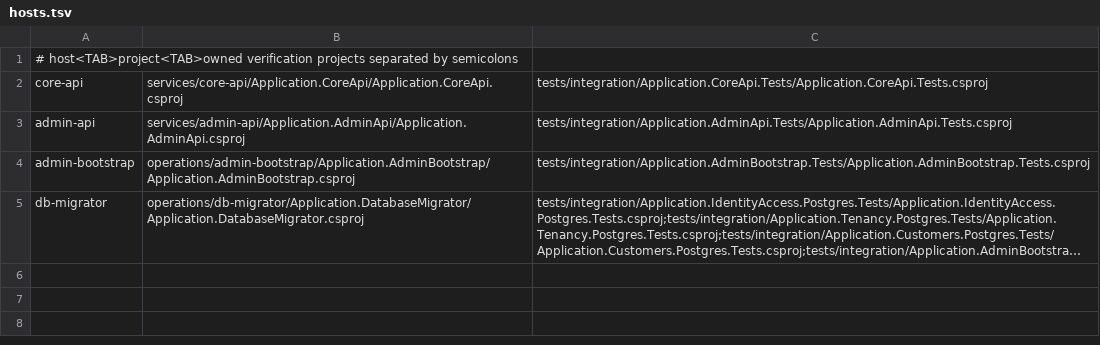
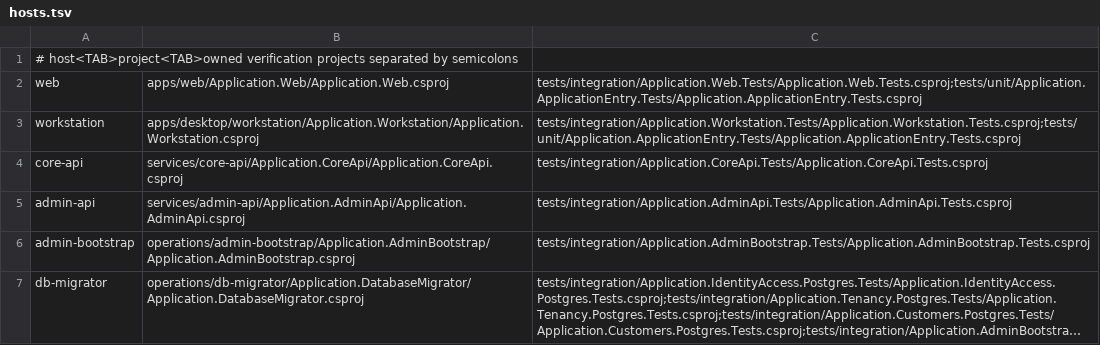
Before and after one commit to Absolute-Martial/Squiflow, a TSV file: eng/hosts.tsv, drawn as a sheet; long unchanged cells end in ….

Commit message:
Add public Web and Workstation entry

```diff
--- a/eng/hosts.tsv
+++ b/eng/hosts.tsv
@@ -1,2 +1,4 @@
 # host<TAB>project<TAB>owned verification projects separated by semicolons
+web	apps/web/Application.Web/Application.Web.csproj	tests/integration/Application.Web.Tests/Application.Web.Tests.csproj;tests/unit/Application.ApplicationEntry.Tests/Application.ApplicationEntry.Tests.csproj
+workstation	apps/desktop/workstation/Application.Workstation/Application.Workstation.csproj	tests/integration/Application.Workstation.Tests/Application.Workstation.Tests.csproj;tests/unit/Application.ApplicationEntry.Tests/Application.ApplicationEntry.Tests.csproj
 core-api	services/core-api/Application.CoreApi/Application.CoreApi.csproj	tests/integration/Application.CoreApi.Tests/Application.CoreApi.Tests.csproj
```
Also changed, not shown: 52 other files.
